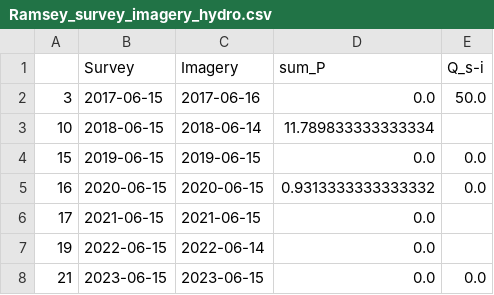
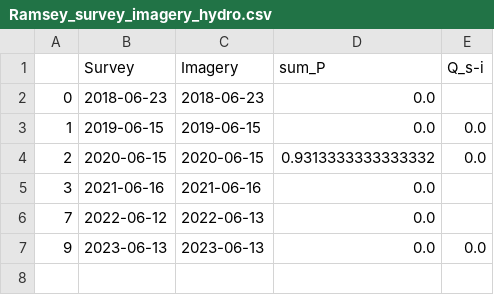
Before and after one commit to lapidesd/SanPedro_wetdry_pilot, a CSV file: data/Ramsey/Ramsey_survey_imagery_hydro.csv, drawn as a sheet.

```diff
--- a/data/Ramsey/Ramsey_survey_imagery_hydro.csv
+++ b/data/Ramsey/Ramsey_survey_imagery_hydro.csv
@@ -1,8 +1,7 @@
 ,Survey,Imagery,sum_P,Q_s-i
-3,2017-06-15,2017-06-16,0.0,50.0
-10,2018-06-15,2018-06-14,11.789833333333334,
-15,2019-06-15,2019-06-15,0.0,0.0
-16,2020-06-15,2020-06-15,0.9313333333333332,0.0
-17,2021-06-15,2021-06-15,0.0,
-19,2022-06-15,2022-06-14,0.0,
-21,2023-06-15,2023-06-15,0.0,0.0
+0,2018-06-23,2018-06-23,0.0,
+1,2019-06-15,2019-06-15,0.0,0.0
+2,2020-06-15,2020-06-15,0.9313333333333332,0.0
+3,2021-06-16,2021-06-16,0.0,
+7,2022-06-12,2022-06-13,0.0,
+9,2023-06-13,2023-06-13,0.0,0.0
```
Also changed, not shown: 15 other files.
